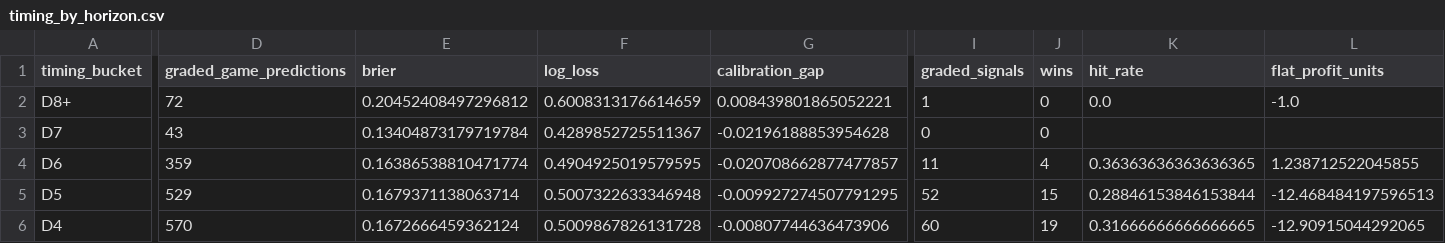
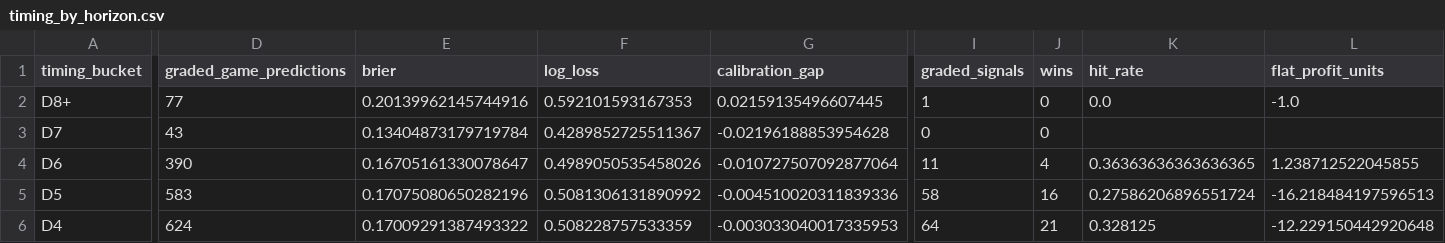
Before and after one commit to drhyphy/ncaa-football-daily-board, a CSV file: model/reports/timing_by_horizon.csv, drawn as a sheet; only a part is shown, gaps mark what is left out; the diff covers the shown part only; the diff names each change by its address in the sheet, - before the commit and + after, or states it on an @@ line.

```diff
--- a/model/reports/timing_by_horizon.csv
+++ b/model/reports/timing_by_horizon.csv
-D2 (graded_game_predictions): 72
+D2 (graded_game_predictions): 77
-E2 (brier): 0.20452408497296812
+E2 (brier): 0.20139962145744916
-F2 (log_loss): 0.6008313176614659
+F2 (log_loss): 0.592101593167353
-G2 (calibration_gap): 0.008439801865052221
+G2 (calibration_gap): 0.02159135496607445
-D4 (graded_game_predictions): 359
+D4 (graded_game_predictions): 390
-E4 (brier): 0.16386538810471774
+E4 (brier): 0.16705161330078647
-F4 (log_loss): 0.4904925019579595
+F4 (log_loss): 0.4989050535458026
-G4 (calibration_gap): -0.020708662877477857
+G4 (calibration_gap): -0.010727507092877064
-D5 (graded_game_predictions): 529
+D5 (graded_game_predictions): 583
-E5 (brier): 0.1679371138063714
+E5 (brier): 0.17075080650282196
-F5 (log_loss): 0.5007322633346948
+F5 (log_loss): 0.5081306131890992
-G5 (calibration_gap): -0.009927274507791295
+G5 (calibration_gap): -0.004510020311839336
-I5 (graded_signals): 52
+I5 (graded_signals): 58
-J5 (wins): 15
+J5 (wins): 16
-K5 (hit_rate): 0.28846153846153844
+K5 (hit_rate): 0.27586206896551724
-L5 (flat_profit_units): -12.468484197596513
+L5 (flat_profit_units): -16.218484197596513
-D6 (graded_game_predictions): 570
+D6 (graded_game_predictions): 624
-E6 (brier): 0.1672666459362124
+E6 (brier): 0.17009291387493322
-F6 (log_loss): 0.5009867826131728
+F6 (log_loss): 0.508228757533359
-G6 (calibration_gap): -0.00807744636473906
+G6 (calibration_gap): -0.003033040017335953
-I6 (graded_signals): 60
+I6 (graded_signals): 64
-J6 (wins): 19
+J6 (wins): 21
-K6 (hit_rate): 0.31666666666666665
+K6 (hit_rate): 0.328125
-L6 (flat_profit_units): -12.90915044292065
+L6 (flat_profit_units): -12.229150442920648
```
Also changed, not shown: 51 edited cells elsewhere in this file, model/reports/timing_game_lifecycle.csv, model/reports/timing_pairwise_prices.csv, 7 other files.
